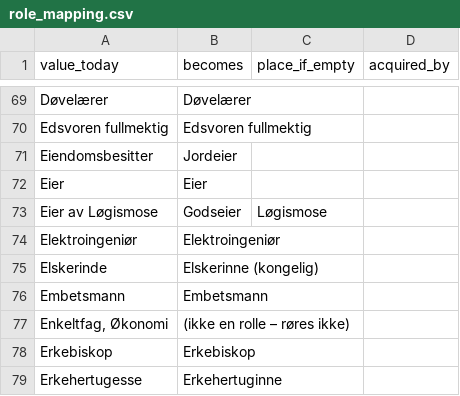
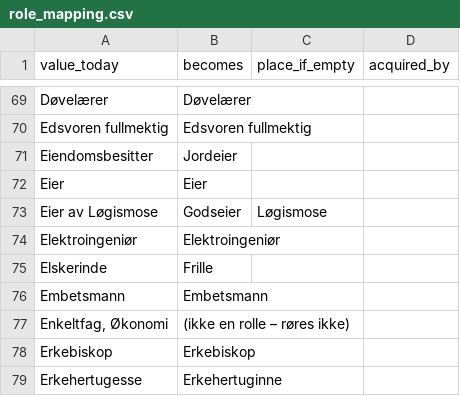
Before and after one commit to nicowiig/familietre-app, a CSV file: supabase/seed/role_catalog/role_mapping.csv, drawn as a sheet; only a part is shown, gaps mark what is left out.

```diff
--- a/supabase/seed/role_catalog/role_mapping.csv
+++ b/supabase/seed/role_catalog/role_mapping.csv
@@ -74,3 +74,3 @@ Eier av Løgismose,Godseier,Løgismose,
 Elektroingeniør,Elektroingeniør,,
-Elskerinde,Elskerinne (kongelig),,
+Elskerinde,Frille,,
 Embetsmann,Embetsmann,,
```
Also changed, not shown: supabase/seed/role_catalog/role_catalog.csv, 5 other files.
